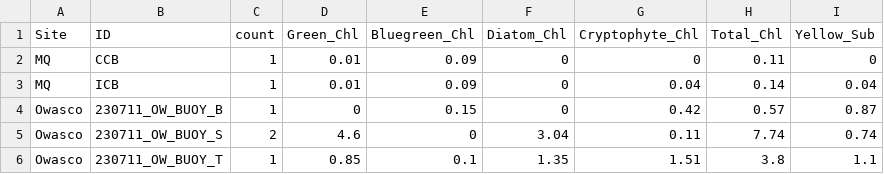
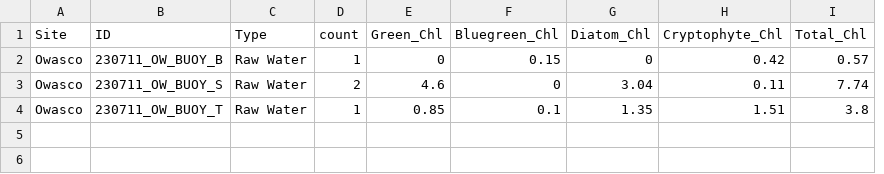
Before and after one commit to bkelley9/Fluoroprobe, a CSV file: final_reports/230711_OW.csv, drawn as a sheet; removed rows and columns are numbered as before the commit, all else as after; the diff names each change by its address in the sheet, - before the commit and + after, or states it on an @@ line.

```diff
--- a/final_reports/230711_OW.csv
+++ b/final_reports/230711_OW.csv
+column C (Type), rows 2-4: all Raw Water
-column I (Yellow_Sub), rows 4-6: 0.87 | 0.74 | 1.1
-row 2: MQ | CCB | 1 | 0.01 | 0.09 | 0 | 0 | 0.11 | 0
-row 3: MQ | ICB | 1 | 0.01 | 0.09 | 0 | 0.04 | 0.14 | 0.04
```
Also changed, not shown: final_reports/230426_KLA.csv, final_reports/230523_KLA.csv, 29 other files.
